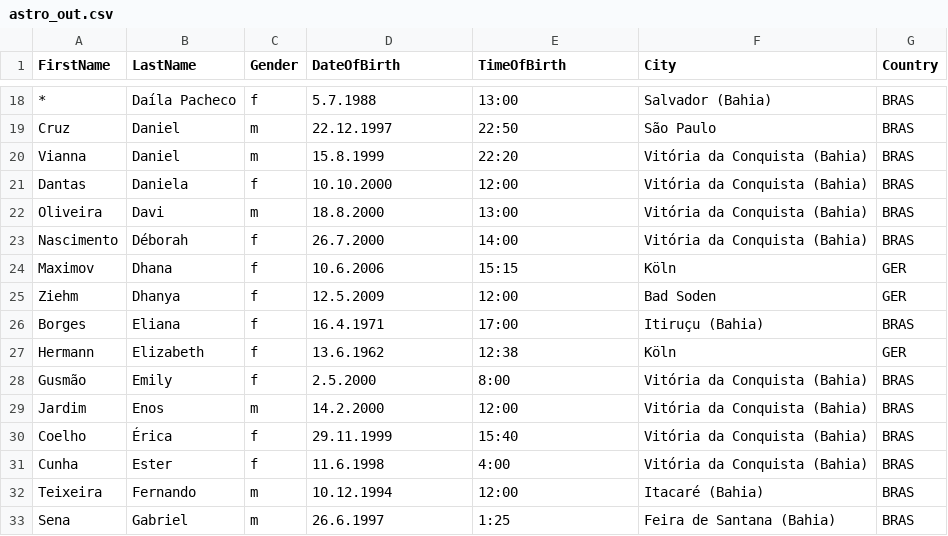
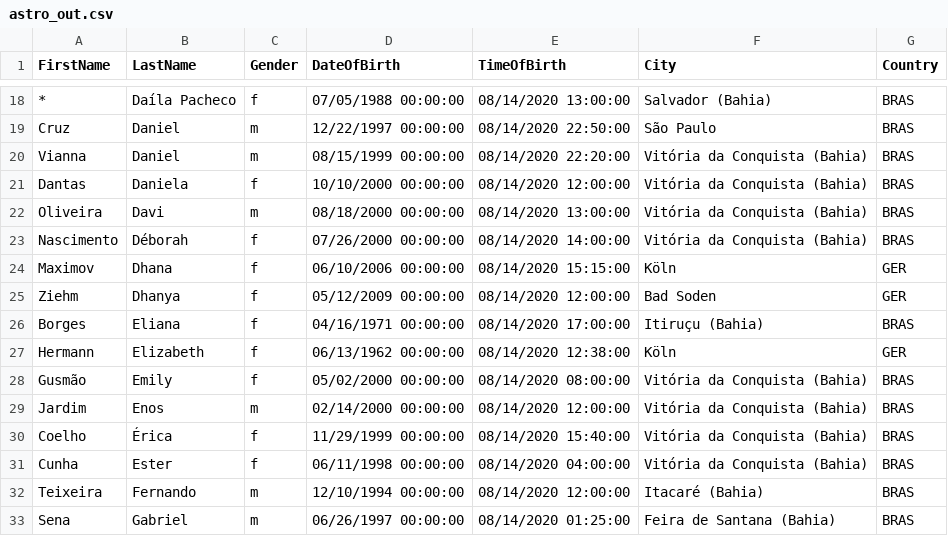
Before and after one commit to tavanuka/FileReaderDataQuery, a CSV file: FileReader/astro_out.csv, drawn as a sheet; only a part is shown, gaps mark what is left out; the diff covers the shown part only; the diff names each change by its address in the sheet, - before the commit and + after, or states it on an @@ line.

```diff
--- a/FileReader/astro_out.csv
+++ b/FileReader/astro_out.csv
-D18 (DateOfBirth): 5.7.1988
+D18 (DateOfBirth): 07/05/1988 00:00:00
-E18 (TimeOfBirth): 13:00
+E18 (TimeOfBirth): 08/14/2020 13:00:00
-D19 (DateOfBirth): 22.12.1997
+D19 (DateOfBirth): 12/22/1997 00:00:00
-E19 (TimeOfBirth): 22:50
+E19 (TimeOfBirth): 08/14/2020 22:50:00
-D20 (DateOfBirth): 15.8.1999
+D20 (DateOfBirth): 08/15/1999 00:00:00
-E20 (TimeOfBirth): 22:20
+E20 (TimeOfBirth): 08/14/2020 22:20:00
-D21 (DateOfBirth): 10.10.2000
+D21 (DateOfBirth): 10/10/2000 00:00:00
-E21 (TimeOfBirth): 12:00
+E21 (TimeOfBirth): 08/14/2020 12:00:00
-D22 (DateOfBirth): 18.8.2000
+D22 (DateOfBirth): 08/18/2000 00:00:00
-E22 (TimeOfBirth): 13:00
+E22 (TimeOfBirth): 08/14/2020 13:00:00
-D23 (DateOfBirth): 26.7.2000
+D23 (DateOfBirth): 07/26/2000 00:00:00
-E23 (TimeOfBirth): 14:00
+E23 (TimeOfBirth): 08/14/2020 14:00:00
-D24 (DateOfBirth): 10.6.2006
+D24 (DateOfBirth): 06/10/2006 00:00:00
-E24 (TimeOfBirth): 15:15
+E24 (TimeOfBirth): 08/14/2020 15:15:00
-D25 (DateOfBirth): 12.5.2009
+D25 (DateOfBirth): 05/12/2009 00:00:00
-E25 (TimeOfBirth): 12:00
+E25 (TimeOfBirth): 08/14/2020 12:00:00
-D26 (DateOfBirth): 16.4.1971
+D26 (DateOfBirth): 04/16/1971 00:00:00
-E26 (TimeOfBirth): 17:00
+E26 (TimeOfBirth): 08/14/2020 17:00:00
-D27 (DateOfBirth): 13.6.1962
+D27 (DateOfBirth): 06/13/1962 00:00:00
-E27 (TimeOfBirth): 12:38
+E27 (TimeOfBirth): 08/14/2020 12:38:00
-D28 (DateOfBirth): 2.5.2000
+D28 (DateOfBirth): 05/02/2000 00:00:00
-E28 (TimeOfBirth): 8:00
+E28 (TimeOfBirth): 08/14/2020 08:00:00
-D29 (DateOfBirth): 14.2.2000
+D29 (DateOfBirth): 02/14/2000 00:00:00
-E29 (TimeOfBirth): 12:00
+E29 (TimeOfBirth): 08/14/2020 12:00:00
-D30 (DateOfBirth): 29.11.1999
+D30 (DateOfBirth): 11/29/1999 00:00:00
-E30 (TimeOfBirth): 15:40
+E30 (TimeOfBirth): 08/14/2020 15:40:00
-D31 (DateOfBirth): 11.6.1998
+D31 (DateOfBirth): 06/11/1998 00:00:00
-E31 (TimeOfBirth): 4:00
+E31 (TimeOfBirth): 08/14/2020 04:00:00
-D32 (DateOfBirth): 10.12.1994
+D32 (DateOfBirth): 12/10/1994 00:00:00
-E32 (TimeOfBirth): 12:00
+E32 (TimeOfBirth): 08/14/2020 12:00:00
-D33 (DateOfBirth): 26.6.1997
+D33 (DateOfBirth): 06/26/1997 00:00:00
-E33 (TimeOfBirth): 1:25
+E33 (TimeOfBirth): 08/14/2020 01:25:00
```
Also changed, not shown: 158 edited cells elsewhere in this file, 13 other files.
